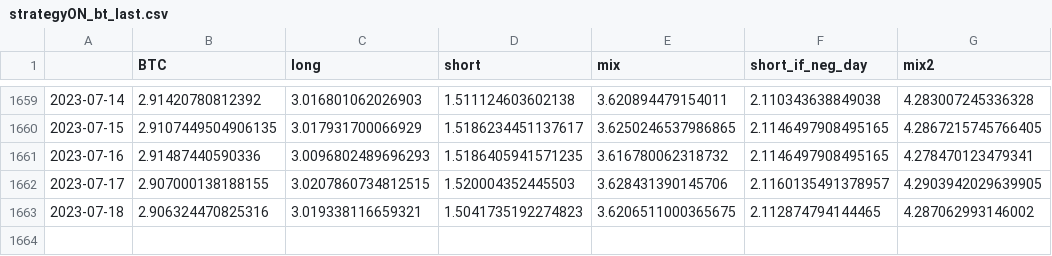
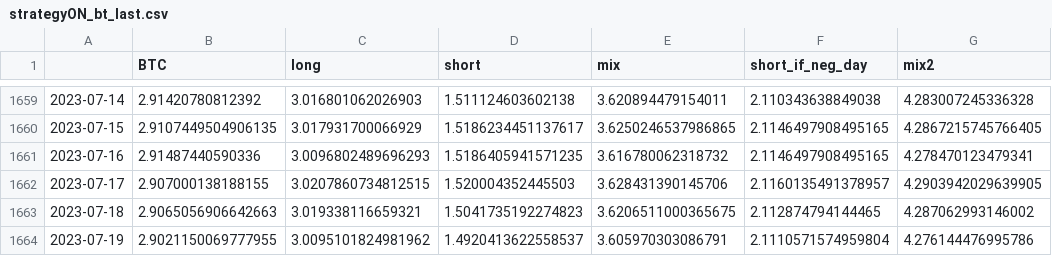
Before and after one commit to sebast759/tame_output, a CSV file: ON/bt/strategyON_bt_last.csv, drawn as a sheet; only a part is shown, gaps mark what is left out.

Commit message:
Committing strategyON_bt_last.csv

```diff
--- a/ON/bt/strategyON_bt_last.csv
+++ b/ON/bt/strategyON_bt_last.csv
@@ -1662,2 +1662,3 @@
 2023-07-17,2.907000138188155,3.0207860734812515,1.520004352445503,3.628431390145706,2.1160135491378957,4.2903942029639905
-2023-07-18,2.906324470825316,3.019338116659321,1.5041735192274823,3.6206511000365675,2.112874794144465,4.287062993146002
+2023-07-18,2.9065056906642663,3.019338116659321,1.5041735192274823,3.6206511000365675,2.112874794144465,4.287062993146002
+2023-07-19,2.9021150069777955,3.0095101824981962,1.4920413622558537,3.605970303086791,2.1110571574959804,4.276144476995786
```
